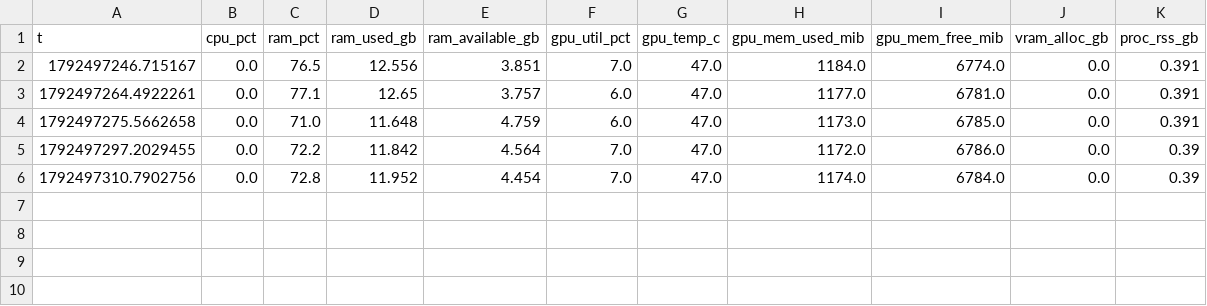
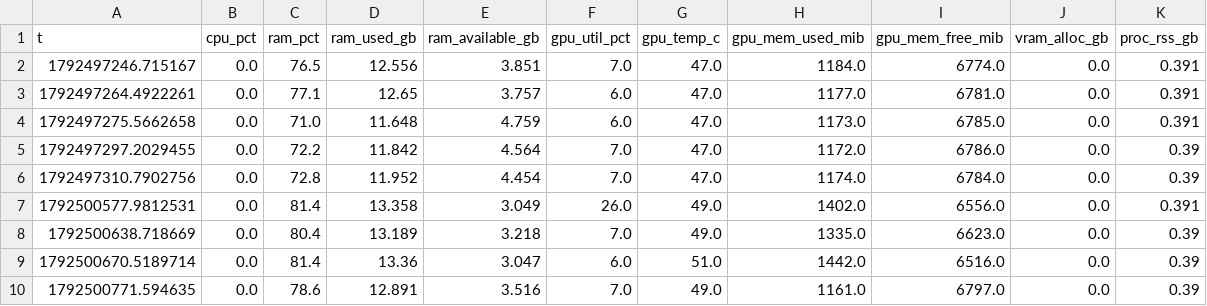
Before and after one commit to Xiaoqin-pro/gnn-of-pso, a CSV file: results/logs/resources_cgl_verify.csv, drawn as a sheet; the diff names each change by its address in the sheet, - before the commit and + after, or states it on an @@ line.

```diff
--- a/results/logs/resources_cgl_verify.csv
+++ b/results/logs/resources_cgl_verify.csv
+row 7: 1792500577.9812531 | 0.0 | 81.4 | 13.358 | 3.049 | 26.0 | 49.0 | 1402.0 | 6556.0 | 0.0 | 0.391
+row 8: 1792500638.718669 | 0.0 | 80.4 | 13.189 | 3.218 | 7.0 | 49.0 | 1335.0 | 6623.0 | 0.0 | 0.39
+row 9: 1792500670.5189714 | 0.0 | 81.4 | 13.36 | 3.047 | 6.0 | 51.0 | 1442.0 | 6516.0 | 0.0 | 0.39
+row 10: 1792500771.594635 | 0.0 | 78.6 | 12.891 | 3.516 | 7.0 | 49.0 | 1161.0 | 6797.0 | 0.0 | 0.39
```
Also changed, not shown: 50 other files.
